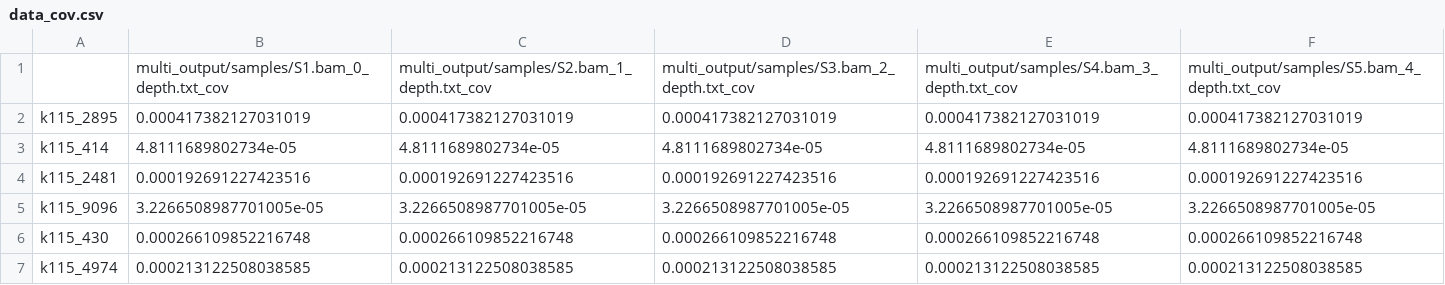
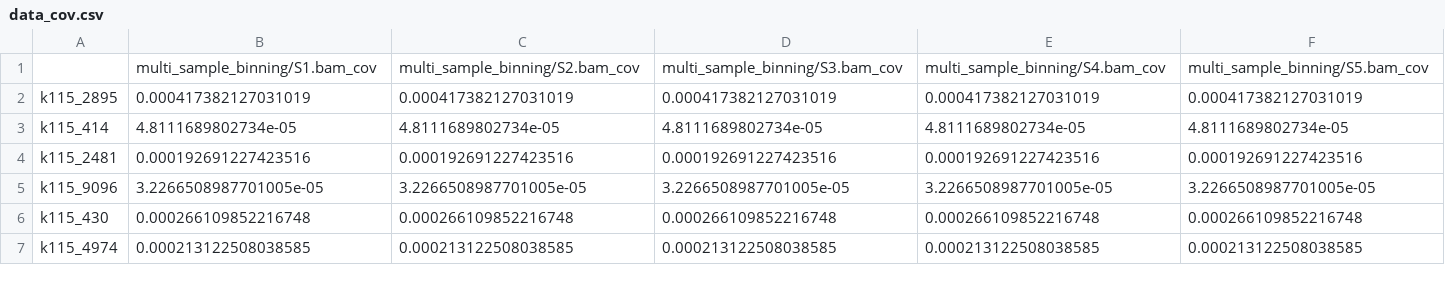
Before and after one commit to BigDataBiology/SemiBin_tutorial, a CSV file: multi_output/samples/S1/data_cov.csv, drawn as a sheet; only a part is shown.

```diff
--- a/multi_output/samples/S1/data_cov.csv
+++ b/multi_output/samples/S1/data_cov.csv
@@ -1,2 +1,2 @@
-,multi_output/samples/S1.bam_0_depth.txt_cov,multi_output/samples/S2.bam_1_depth.txt_cov,multi_output/samples/S3.bam_2_depth.txt_cov,multi_output/samples/S4.bam_3_depth.txt_cov,multi_output/samples/S5.bam_4_depth.txt_cov
+,multi_sample_binning/S1.bam_cov,multi_sample_binning/S2.bam_cov,multi_sample_binning/S3.bam_cov,multi_sample_binning/S4.bam_cov,multi_sample_binning/S5.bam_cov
 k115_2895,0.000417382127031019,0.000417382127031019,0.000417382127031019,0.000417382127031019,0.000417382127031019
```
Also changed, not shown: multi_output/samples/S1/data_split_cov.csv, multi_output/samples/S2/data_cov.csv, 35 other files.
